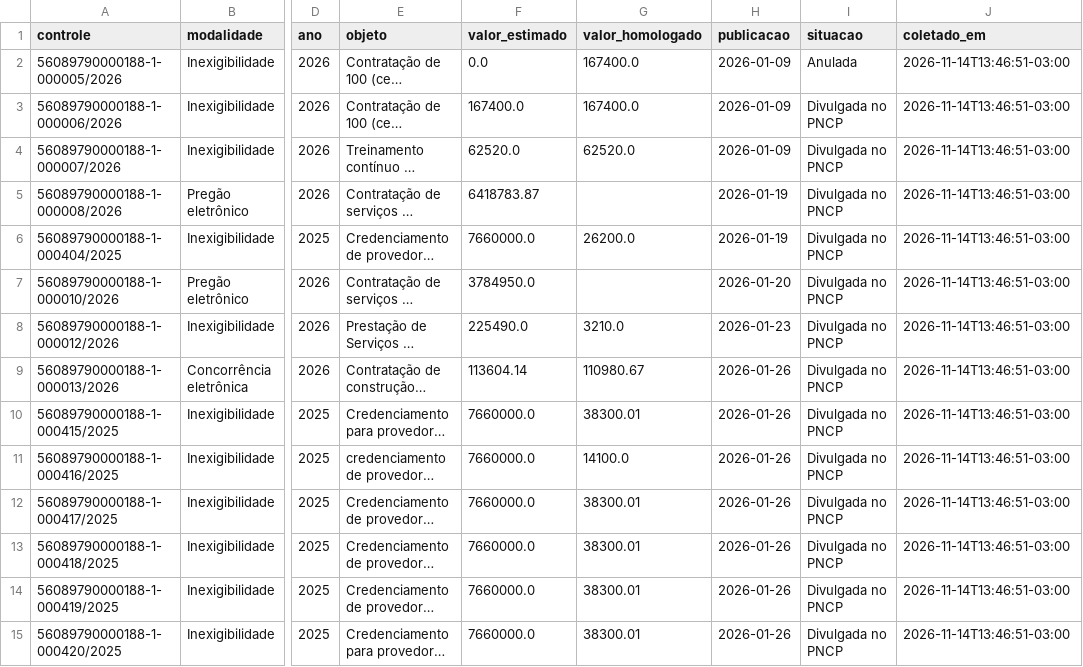
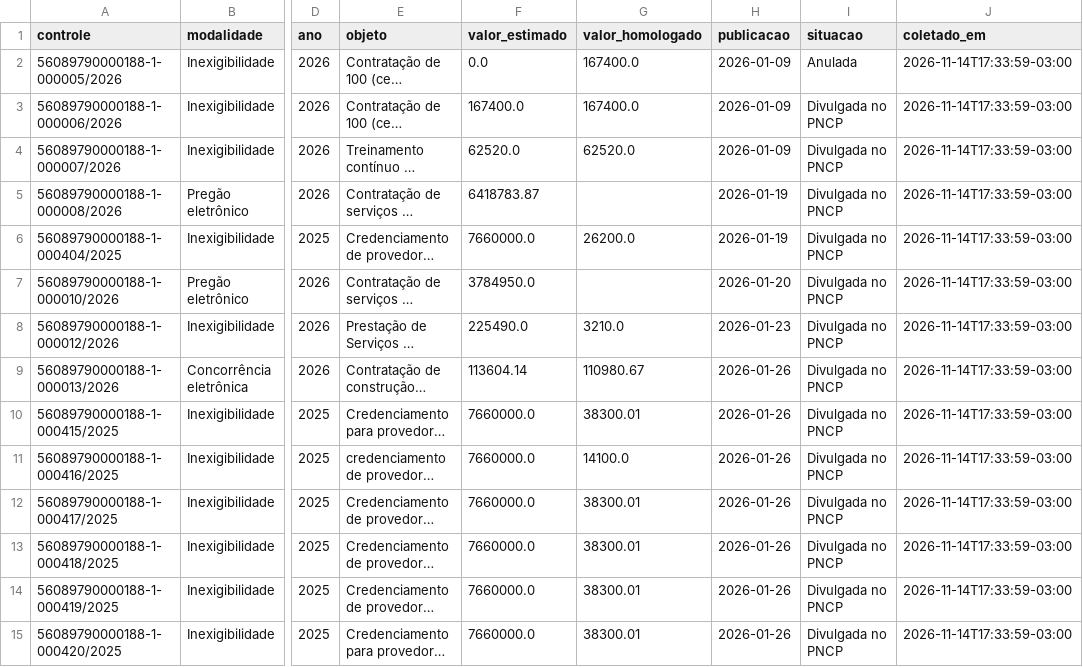
Before and after one commit to Fundacao-Florestal/pca, a CSV file: coleta/pncp_ff.csv, drawn as a sheet; only a part is shown, gaps mark what is left out; long unchanged cells end in …; the diff covers the shown part only; the diff names each change by its address in the sheet, - before the commit and + after, or states it on an @@ line.

```diff
--- a/coleta/pncp_ff.csv
+++ b/coleta/pncp_ff.csv
-J2:J15 (coletado_em): 2026-11-14T13:46:51-03:00
+J2:J15 (coletado_em): 2026-11-14T17:33:59-03:00
```
Also changed, not shown: 137 edited cells elsewhere in this file, 2 other files.
